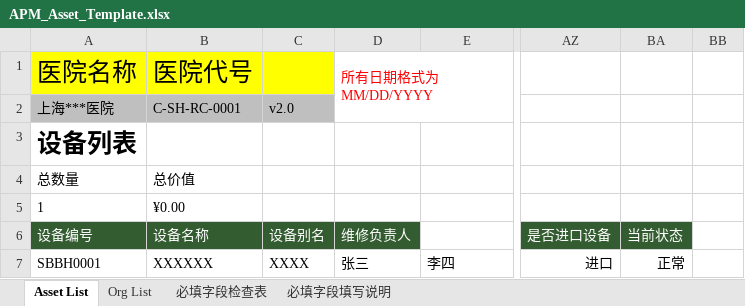
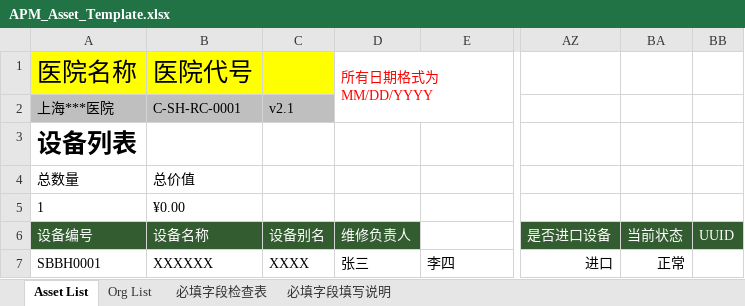
Before and after one commit to masogit/hc-apm-web, an Excel workbook: src/src/main/webapp/portal/asset/assetImport/APM_Asset_Template.xlsx, sheet Asset List, drawn as a sheet; only a part is shown, gaps mark what is left out; values as stored, in another font and other column widths than the file's, no borders; charts and pictures and conditional formats and table styles not drawn; the diff names each change by its address in the sheet, - before the commit and + after, or states it on an @@ line.

```diff
--- a/src/src/main/webapp/portal/asset/assetImport/APM_Asset_Template.xlsx (sheet Asset List)
+++ b/src/src/main/webapp/portal/asset/assetImport/APM_Asset_Template.xlsx (sheet Asset List)
-C2: v2.0
+C2: v2.1
-BB6: (empty)
+BB6: UUID
-BB6 fill: none
+BB6 fill: #335C30
```
Also changed, not shown: 33 other files.
